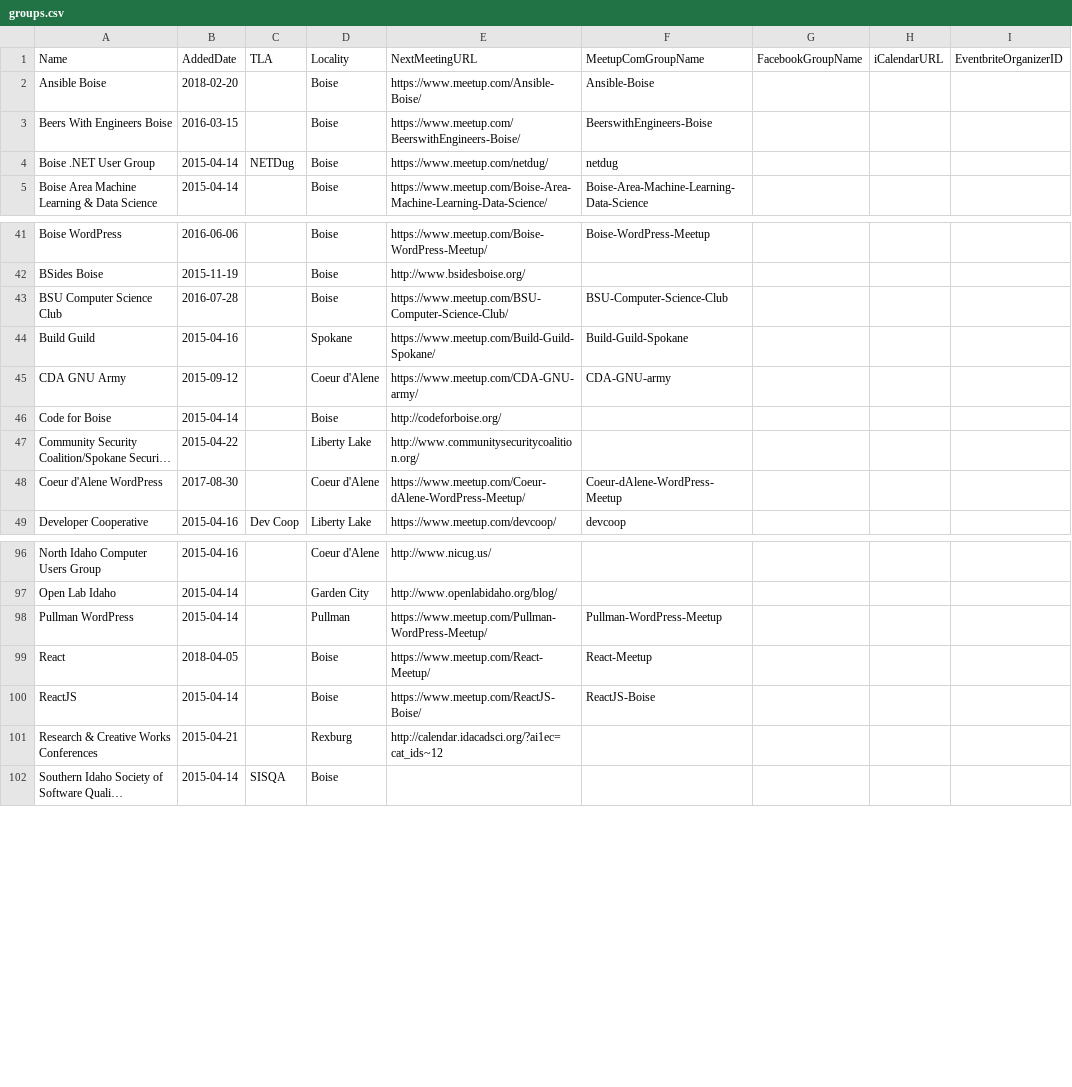
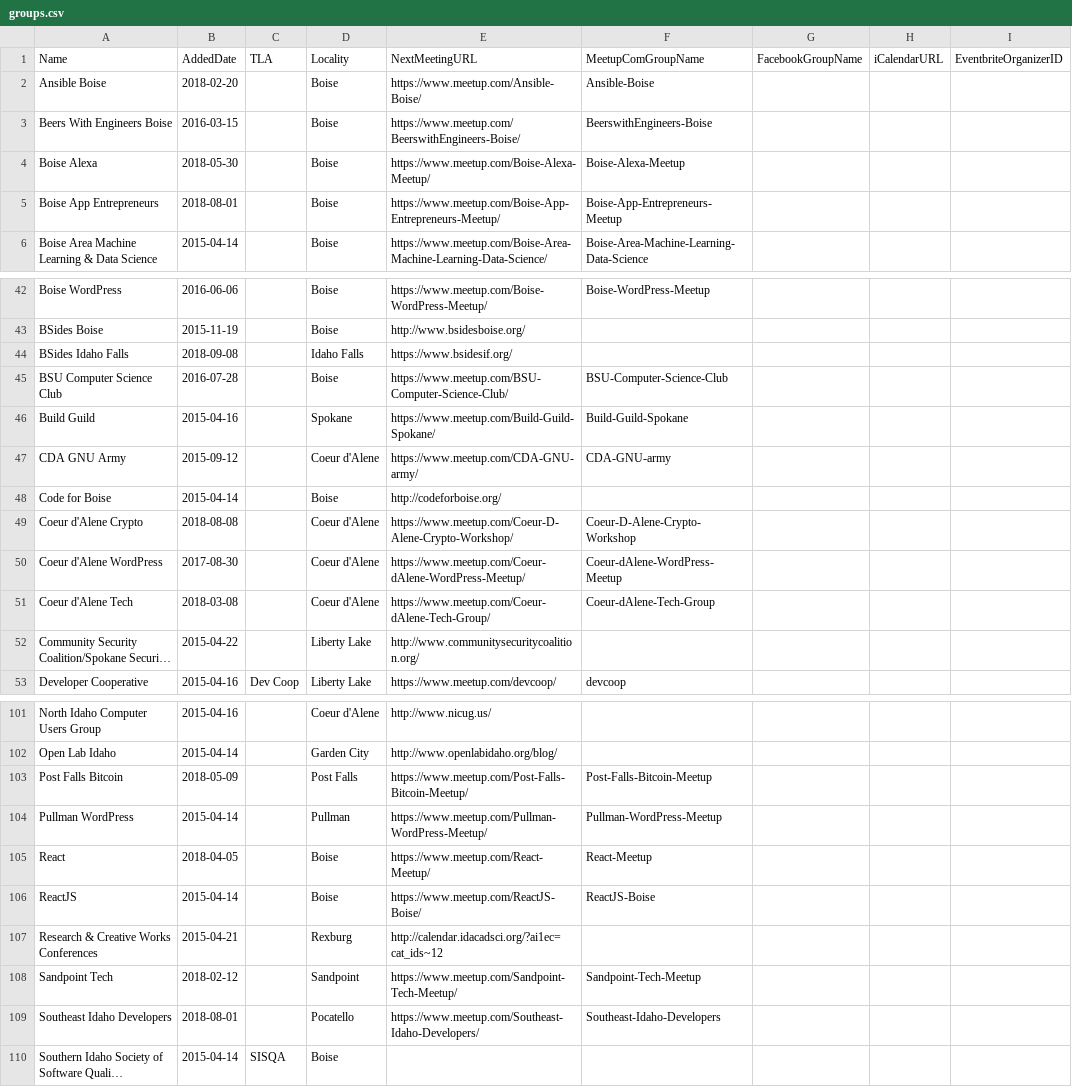
Before and after one commit to rationalagents/gemstateio-groups, a CSV file: groups.csv, drawn as a sheet; only a part is shown, gaps mark what is left out; long unchanged cells end in …; the diff covers the shown part only; the diff names each change by its address in the sheet, - before the commit and + after, or states it on an @@ line.

Commit message:
A bunch of new groups, a little cleanup (#93)
* Add GeoDev Meetup (#75)

* Add Boise Alexa (#86)

* Add Boise App Entrepreneurs (#87)

* Add Post Falls Bitcoin (#89)

* Typo in Post Falls

* Add Southeast Idaho Developers (#91)

* Reorder. Remove defunct Boise on Test.

* Add BSides Idaho Falls

* Boise Cloud Computing new location

* Add Sandpoint Tech

* Add Spokane .NET UG

* Add Coeur d'Alene Crypto

* Move Coeur d'Alene WordPress

* Add Coeur d'Alene Tech

```diff
--- a/groups.csv
+++ b/groups.csv
@@ row 4 moved to row 27: Boise .NET User Group @@
+row 4: Boise Alexa | 2018-05-30 |  | Boise | https://www.meetup.com/Boise-Alexa-Meetup/ | Boise-Alexa-Meetup
+row 5: Boise App Entrepreneurs | 2018-08-01 |  | Boise | https://www.meetup.com/Boise-App-Entrepreneurs-Meetup/ | Boise-App-Entrepreneurs-Meetup
+row 44: BSides Idaho Falls | 2018-09-08 |  | Idaho Falls | https://www.bsidesif.org/
+row 49: Coeur d'Alene Crypto | 2018-08-08 |  | Coeur d'Alene | https://www.meetup.com/Coeur-D-Alene-Crypto-Workshop/ | Coeur-D-Alene-Crypto-Workshop
@@ row 48 moved to row 50: Coeur d'Alene WordPress @@
+row 51: Coeur d'Alene Tech | 2018-03-08 |  | Coeur d'Alene | https://www.meetup.com/Coeur-dAlene-Tech-Group/ | Coeur-dAlene-Tech-Group
+row 103: Post Falls Bitcoin | 2018-05-09 |  | Post Falls | https://www.meetup.com/Post-Falls-Bitcoin-Meetup/ | Post-Falls-Bitcoin-Meetup
+row 108: Sandpoint Tech | 2018-02-12 |  | Sandpoint | https://www.meetup.com/Sandpoint-Tech-Meetup/ | Sandpoint-Tech-Meetup
+row 109: Southeast Idaho Developers | 2018-08-01 |  | Pocatello | https://www.meetup.com/Southeast-Idaho-Developers/ | Southeast-Idaho-Developers
```
Also changed, not shown: 2 added rows, 1 removed row and 1 edited cell elsewhere in this file.
